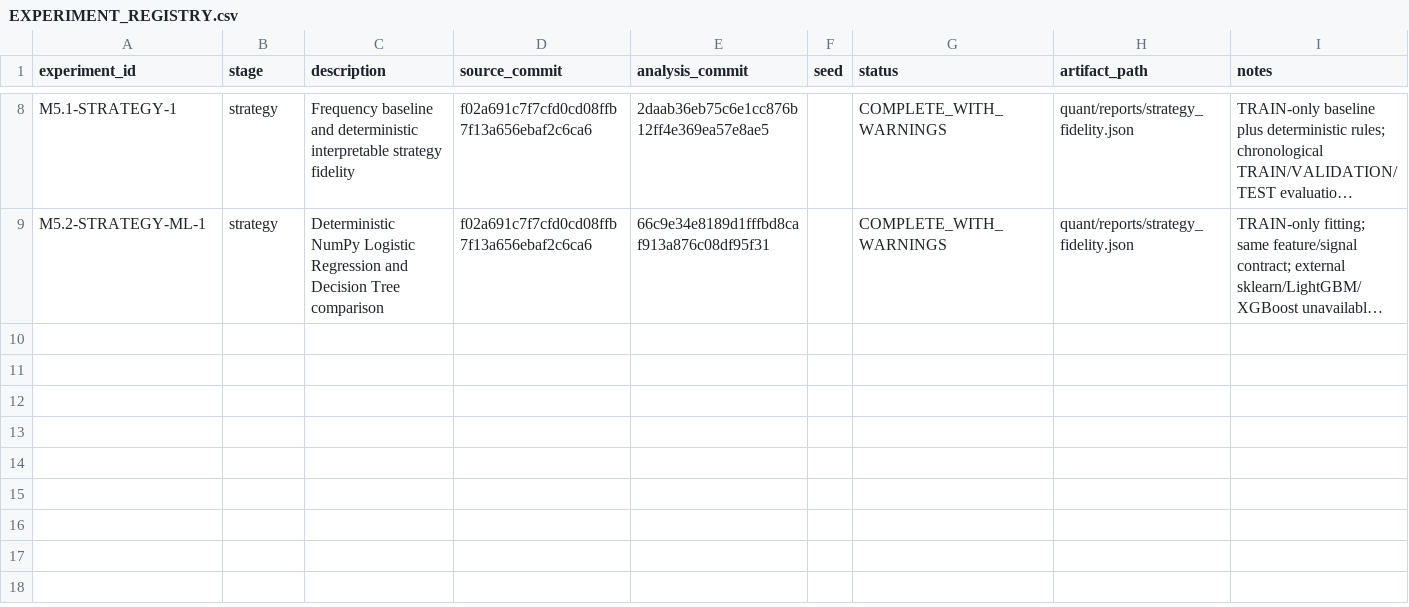
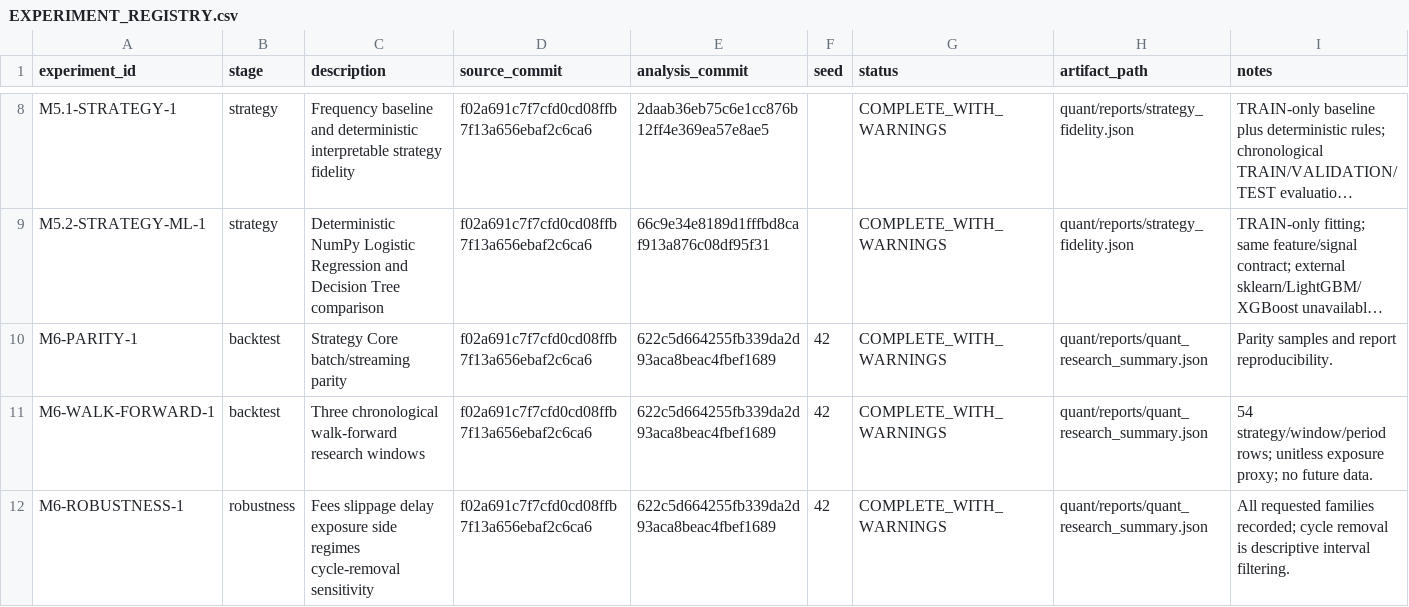
Before and after one commit to owenfff/BTC-Trading-Since-2020, a CSV file: quant/EXPERIMENT_REGISTRY.csv, drawn as a sheet; only a part is shown, gaps mark what is left out; long unchanged cells end in …; the diff names each change by its address in the sheet, - before the commit and + after, or states it on an @@ line.

Commit message:
Record walk-forward research and robustness results

```diff
--- a/quant/EXPERIMENT_REGISTRY.csv
+++ b/quant/EXPERIMENT_REGISTRY.csv
+row 10: M6-PARITY-1 | backtest | Strategy Core batch/streaming parity | f02a691c7f7cfd0cd08ffb7f13a656ebaf2c6ca6 | 622c5d664255fb339da2d93aca8beac4fbef1689 | 42 | COMPLETE_WITH_WARNINGS | quant/reports/quant_research_summary.json | Parity samples and report reproducibility.
+row 11: M6-WALK-FORWARD-1 | backtest | Three chronological walk-forward research windows | f02a691c7f7cfd0cd08ffb7f13a656ebaf2c6ca6 | 622c5d664255fb339da2d93aca8beac4fbef1689 | 42 | COMPLETE_WITH_WARNINGS | quant/reports/quant_research_summary.json | 54 strategy/window/period rows; unitless exposure proxy; no future data.
+row 12: M6-ROBUSTNESS-1 | robustness | Fees slippage delay exposure side regimes cycle-removal sensitivity | f02a691c7f7cfd0cd08ffb7f13a656ebaf2c6ca6 | 622c5d664255fb339da2d93aca8beac4fbef1689 | 42 | COMPLETE_WITH_WARNINGS | quant/reports/quant_research_summary.json | All requested families recorded; cycle removal is descriptive interval filtering.
```
Also changed, not shown: 6 other files.
